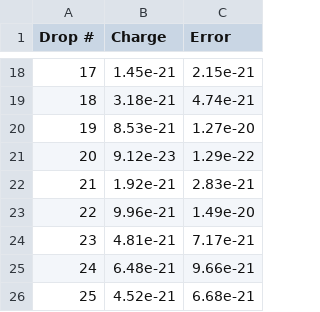
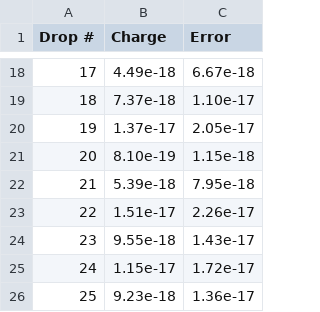
Before and after one commit to Soybean44/PHYS_295, a CSV file: lab06_millikan/data/drop_charges.csv, drawn as a sheet; only a part is shown, gaps mark what is left out; the diff covers the shown part only.

Commit message:
all the data is migrated over

```diff
--- a/lab06_millikan/data/drop_charges.csv
+++ b/lab06_millikan/data/drop_charges.csv
@@ -18,9 +18,9 @@ Drop #,Charge,Error
-17,1.45e-21,2.15e-21
-18,3.18e-21,4.74e-21
-19,8.53e-21,1.27e-20
-20,9.12e-23,1.29e-22
-21,1.92e-21,2.83e-21
-22,9.96e-21,1.49e-20
-23,4.81e-21,7.17e-21
-24,6.48e-21,9.66e-21
-25,4.52e-21,6.68e-21
+17,4.49e-18,6.67e-18
+18,7.37e-18,1.10e-17
+19,1.37e-17,2.05e-17
+20,8.10e-19,1.15e-18
+21,5.39e-18,7.95e-18
+22,1.51e-17,2.26e-17
+23,9.55e-18,1.43e-17
+24,1.15e-17,1.72e-17
+25,9.23e-18,1.36e-17
```
Also changed, not shown: 32 edited cells elsewhere in this file, 29 other files.
